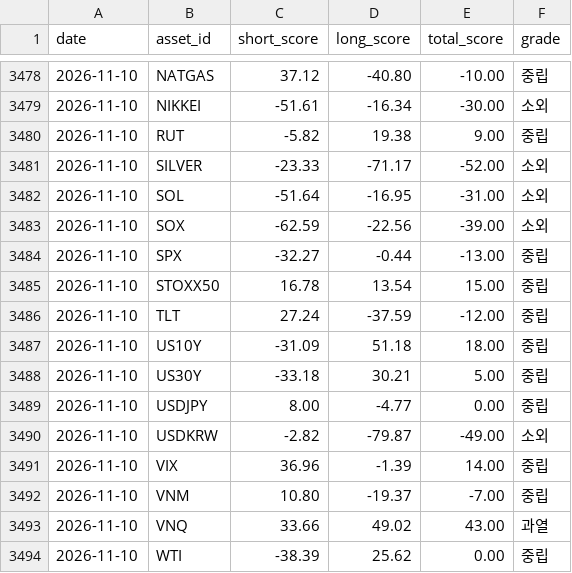
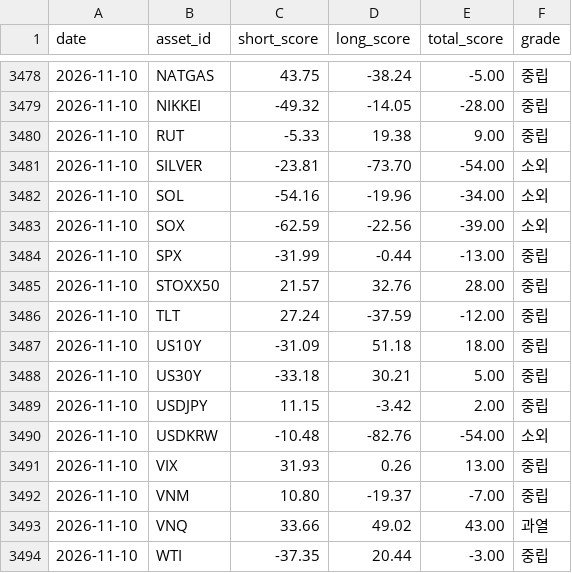
Before and after one commit to myungjungcrypto/overbought_oversold_assets, a CSV file: reports/history.csv, drawn as a sheet; only a part is shown, gaps mark what is left out; the diff covers the shown part only.

```diff
--- a/reports/history.csv
+++ b/reports/history.csv
@@ -3478,9 +3478,9 @@ date,asset_id,short_score,long_score,total_score,grade
-2026-11-10,NATGAS,37.12,-40.80,-10.00,중립
-2026-11-10,NIKKEI,-51.61,-16.34,-30.00,소외
-2026-11-10,RUT,-5.82,19.38,9.00,중립
-2026-11-10,SILVER,-23.33,-71.17,-52.00,소외
-2026-11-10,SOL,-51.64,-16.95,-31.00,소외
+2026-11-10,NATGAS,43.75,-38.24,-5.00,중립
+2026-11-10,NIKKEI,-49.32,-14.05,-28.00,중립
+2026-11-10,RUT,-5.33,19.38,9.00,중립
+2026-11-10,SILVER,-23.81,-73.70,-54.00,소외
+2026-11-10,SOL,-54.16,-19.96,-34.00,소외
 2026-11-10,SOX,-62.59,-22.56,-39.00,소외
-2026-11-10,SPX,-32.27,-0.44,-13.00,중립
-2026-11-10,STOXX50,16.78,13.54,15.00,중립
+2026-11-10,SPX,-31.99,-0.44,-13.00,중립
+2026-11-10,STOXX50,21.57,32.76,28.00,중립
 2026-11-10,TLT,27.24,-37.59,-12.00,중립
@@ -3488,7 +3488,7 @@ date,asset_id,short_score,long_score,total_score,grade
 2026-11-10,US30Y,-33.18,30.21,5.00,중립
-2026-11-10,USDJPY,8.00,-4.77,0.00,중립
-2026-11-10,USDKRW,-2.82,-79.87,-49.00,소외
-2026-11-10,VIX,36.96,-1.39,14.00,중립
+2026-11-10,USDJPY,11.15,-3.42,2.00,중립
+2026-11-10,USDKRW,-10.48,-82.76,-54.00,소외
+2026-11-10,VIX,31.93,0.26,13.00,중립
 2026-11-10,VNM,10.80,-19.37,-7.00,중립
 2026-11-10,VNQ,33.66,49.02,43.00,과열
-2026-11-10,WTI,-38.39,25.62,0.00,중립
+2026-11-10,WTI,-37.35,20.44,-3.00,중립
```
Also changed, not shown: 30 edited cells elsewhere in this file, 8 other files.
